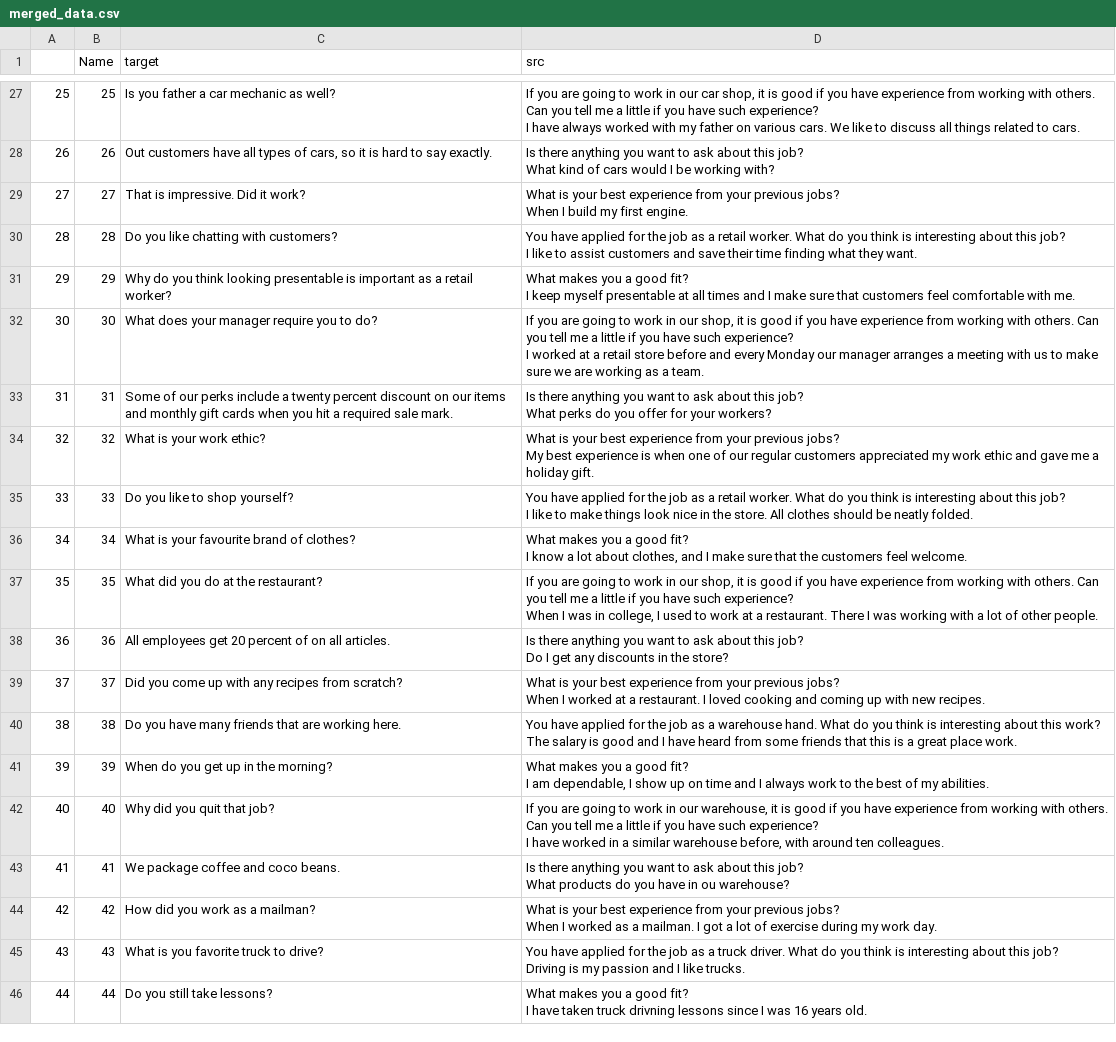
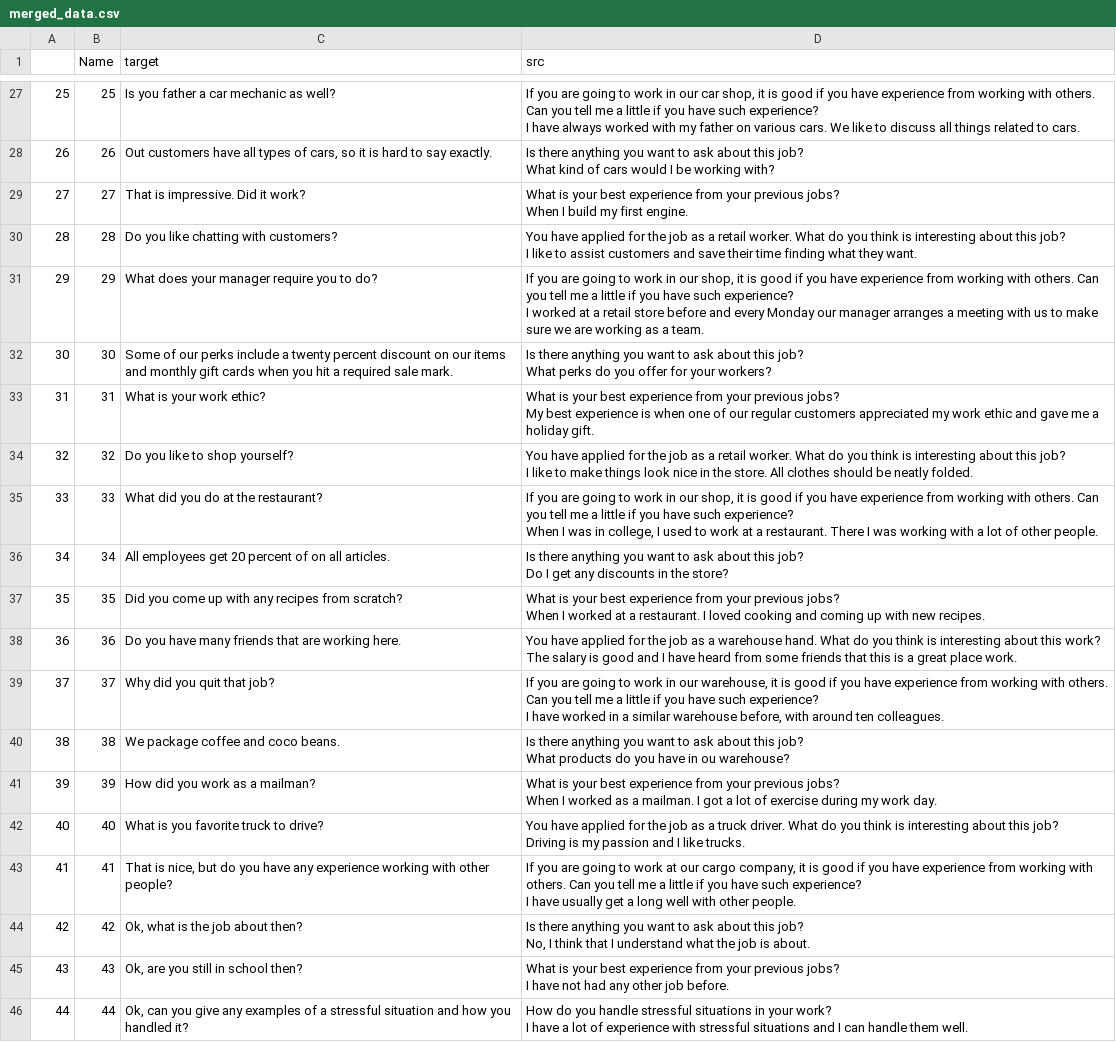
Before and after one commit to helsingborg-stad/emely-backend, a CSV file: data/processed/merged_data.csv, drawn as a sheet; only a part is shown, gaps mark what is left out; ↵ is a line break in a cell; the diff covers the shown part only; the diff names each change by its address in the sheet, - before the commit and + after, or states it on an @@ line.

Commit message:
new data

```diff
--- a/data/processed/merged_data.csv
+++ b/data/processed/merged_data.csv
-C31 (target): Why do you think looking presentable is important as a retail worker?
+C31 (target): What does your manager require you to do?
-D31 (src): What makes you a good fit? ↵ I keep myself presentable at all times and I make sure that customers feel comfortable with me.
+D31 (src): If you are going to work in our shop, it is good if you have experience from working with others. Can you tell me a little if you have such experience? ↵ I worked at a retail store before and every Monday our manager arranges a meeting with us to make sure we are working as a team.
-C32 (target): What does your manager require you to do?
+C32 (target): Some of our perks include a twenty percent discount on our items and monthly gift cards when you hit a required sale mark.
-D32 (src): If you are going to work in our shop, it is good if you have experience from working with others. Can you tell me a little if you have such experience? ↵ I worked at a retail store before and every Monday our manager arranges a meeting with us to make sure we are working as a team.
+D32 (src): Is there anything you want to ask about this job? ↵ What perks do you offer for your workers?
-C33 (target): Some of our perks include a twenty percent discount on our items and monthly gift cards when you hit a required sale mark.
+C33 (target): What is your work ethic?
-D33 (src): Is there anything you want to ask about this job? ↵ What perks do you offer for your workers?
+D33 (src): What is your best experience from your previous jobs? ↵ My best experience is when one of our regular customers appreciated my work ethic and gave me a holiday gift.
-C34 (target): What is your work ethic?
+C34 (target): Do you like to shop yourself?
-D34 (src): What is your best experience from your previous jobs? ↵ My best experience is when one of our regular customers appreciated my work ethic and gave me a holiday gift.
+D34 (src): You have applied for the job as a retail worker. What do you think is interesting about this job? ↵ I like to make things look nice in the store. All clothes should be neatly folded.
-C35 (target): Do you like to shop yourself?
+C35 (target): What did you do at the restaurant?
-D35 (src): You have applied for the job as a retail worker. What do you think is interesting about this job? ↵ I like to make things look nice in the store. All clothes should be neatly folded.
+D35 (src): If you are going to work in our shop, it is good if you have experience from working with others. Can you tell me a little if you have such experience? ↵ When I was in college, I used to work at a restaurant. There I was working with a lot of other people.
-C36 (target): What is your favourite brand of clothes?
+C36 (target): All employees get 20 percent of on all articles.
-D36 (src): What makes you a good fit? ↵ I know a lot about clothes, and I make sure that the customers feel welcome.
+D36 (src): Is there anything you want to ask about this job? ↵ Do I get any discounts in the store?
-C37 (target): What did you do at the restaurant?
+C37 (target): Did you come up with any recipes from scratch?
-D37 (src): If you are going to work in our shop, it is good if you have experience from working with others. Can you tell me a little if you have such experience? ↵ When I was in college, I used to work at a restaurant. There I was working with a lot of other people.
+D37 (src): What is your best experience from your previous jobs? ↵ When I worked at a restaurant. I loved cooking and coming up with new recipes.
-C38 (target): All employees get 20 percent of on all articles.
+C38 (target): Do you have many friends that are working here.
-D38 (src): Is there anything you want to ask about this job? ↵ Do I get any discounts in the store?
+D38 (src): You have applied for the job as a warehouse hand. What do you think is interesting about this work? ↵ The salary is good and I have heard from some friends that this is a great place work.
-C39 (target): Did you come up with any recipes from scratch?
+C39 (target): Why did you quit that job?
-D39 (src): What is your best experience from your previous jobs? ↵ When I worked at a restaurant. I loved cooking and coming up with new recipes.
+D39 (src): If you are going to work in our warehouse, it is good if you have experience from working with others. Can you tell me a little if you have such experience? ↵ I have worked in a similar warehouse before, with around ten colleagues.
-C40 (target): Do you have many friends that are working here.
+C40 (target): We package coffee and coco beans.
-D40 (src): You have applied for the job as a warehouse hand. What do you think is interesting about this work? ↵ The salary is good and I have heard from some friends that this is a great place work.
+D40 (src): Is there anything you want to ask about this job? ↵ What products do you have in ou warehouse?
-C41 (target): When do you get up in the morning?
+C41 (target): How did you work as a mailman?
-D41 (src): What makes you a good fit? ↵ I am dependable, I show up on time and I always work to the best of my abilities.
+D41 (src): What is your best experience from your previous jobs? ↵ When I worked as a mailman. I got a lot of exercise during my work day.
-C42 (target): Why did you quit that job?
+C42 (target): What is you favorite truck to drive?
-D42 (src): If you are going to work in our warehouse, it is good if you have experience from working with others. Can you tell me a little if you have such experience? ↵ I have worked in a similar warehouse before, with around ten colleagues.
+D42 (src): You have applied for the job as a truck driver. What do you think is interesting about this job? ↵ Driving is my passion and I like trucks.
-C43 (target): We package coffee and coco beans.
+C43 (target): That is nice, but do you have any experience working with other people?
-D43 (src): Is there anything you want to ask about this job? ↵ What products do you have in ou warehouse?
+D43 (src): If you are going to work at our cargo company, it is good if you have experience from working with others. Can you tell me a little if you have such experience? ↵ I have usually get a long well with other people.
-C44 (target): How did you work as a mailman?
+C44 (target): Ok, what is the job about then?
-D44 (src): What is your best experience from your previous jobs? ↵ When I worked as a mailman. I got a lot of exercise during my work day.
+D44 (src): Is there anything you want to ask about this job? ↵ No, I think that I understand what the job is about.
-C45 (target): What is you favorite truck to drive?
+C45 (target): Ok, are you still in school then?
-D45 (src): You have applied for the job as a truck driver. What do you think is interesting about this job? ↵ Driving is my passion and I like trucks.
+D45 (src): What is your best experience from your previous jobs? ↵ I have not had any other job before.
-C46 (target): Do you still take lessons?
+C46 (target): Ok, can you give any examples of a stressful situation and how you handled it?
-D46 (src): What makes you a good fit? ↵ I have taken truck drivning lessons since I was 16 years old.
+D46 (src): How do you handle stressful situations in your work? ↵ I have a lot of experience with stressful situations and I can handle them well.
```
Also changed, not shown: 4 removed rows, 54 edited cells and row numbers in column A elsewhere in this file, data/processed/position_data.csv.
